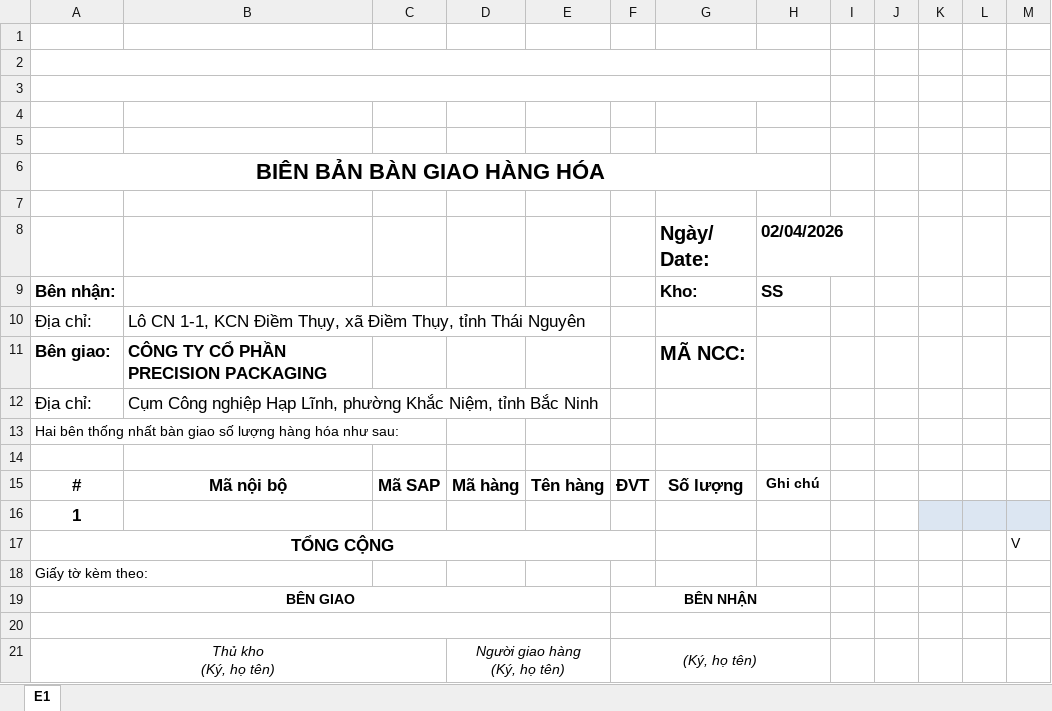
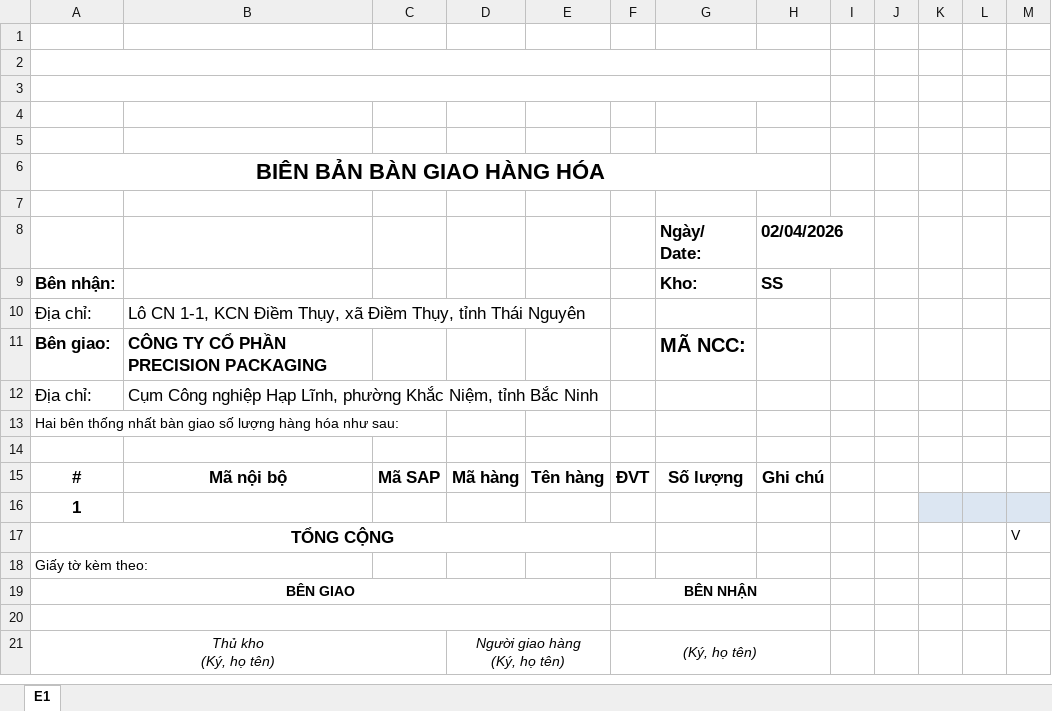
Before and after one commit to hieuhlu2405/khoprecision, an Excel workbook: maupgh.xlsx, sheet E1, drawn as a sheet; values as stored, in another font and other column widths than the file's, no borders; the diff names each change by its address in the sheet, - before the commit and + after, or states it on an @@ line.

```diff
--- a/maupgh.xlsx (sheet E1)
+++ b/maupgh.xlsx (sheet E1)
@@ G8 text size: smaller @@
@@ H15 text size: larger @@
```
Also changed, not shown: public/templates/maupgh.xlsx, 3 other files.
